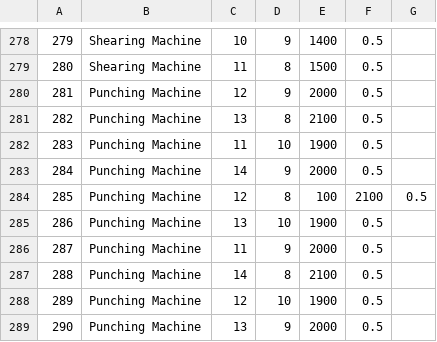
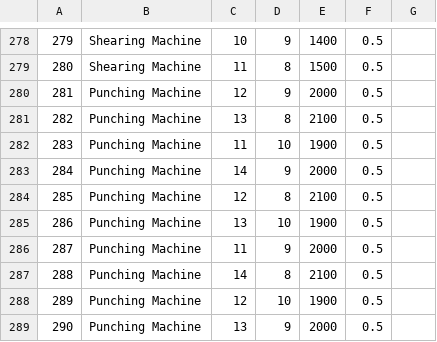
Before and after one commit to Parven05/AI-Carbon-Predictor, a CSV file: Data/Training-Data/Manufacturing-Training.csv, drawn as a sheet; only a part is shown, gaps mark what is left out; the diff names each change by its address in the sheet, - before the commit and + after, or states it on an @@ line.

Commit message:
added manufacturing prediction and orange files

```diff
--- a/Data/Training-Data/Manufacturing-Training.csv
+++ b/Data/Training-Data/Manufacturing-Training.csv
-E284: 100
+E284: 2100
-F284: 2100
+F284: 0.5
-G284: 0.5
+G284: (empty)
```
Also changed, not shown: 3 other files.
